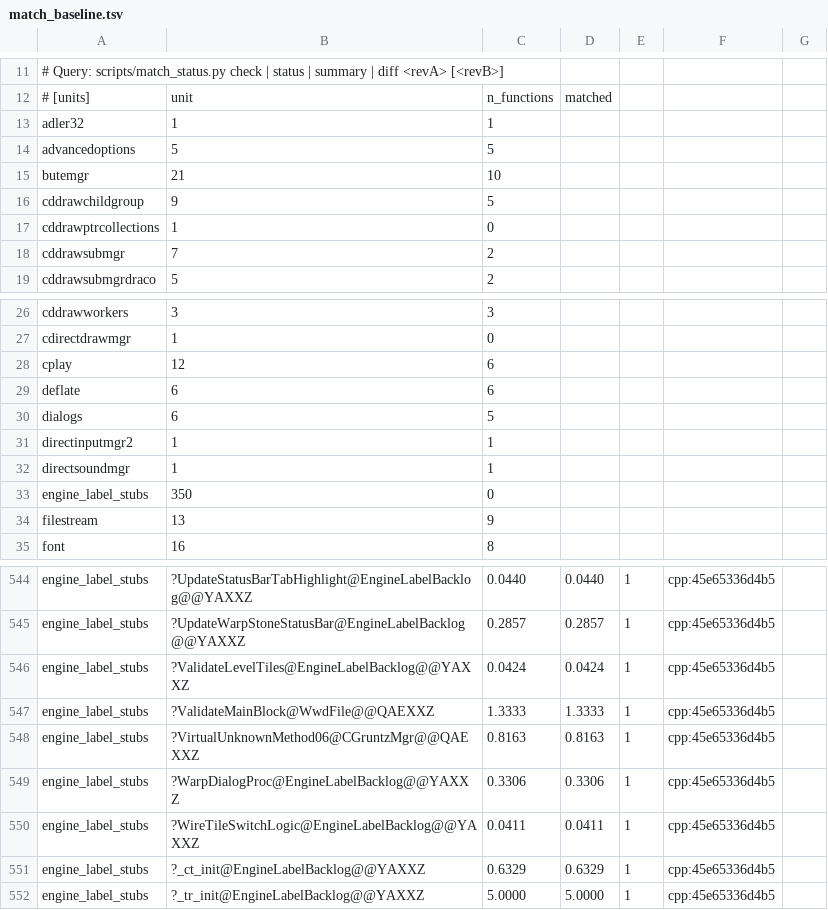
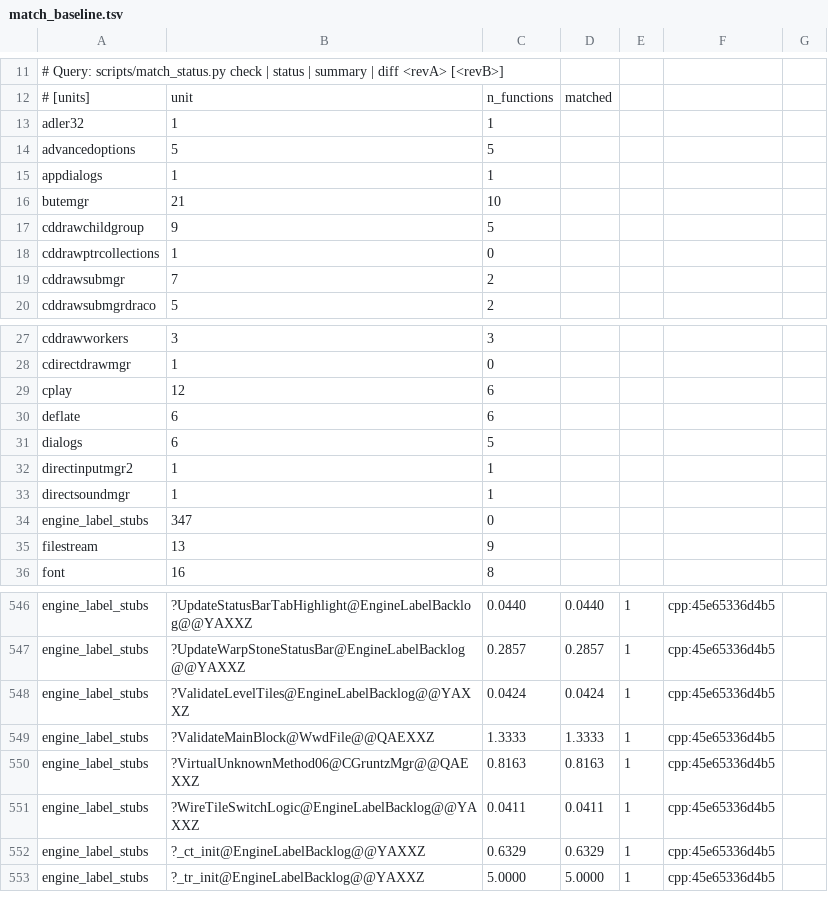
Before and after one commit to sushi-shi/gruntz-decomp, a TSV file: config/match_baseline.tsv, drawn as a sheet; only a part is shown, gaps mark what is left out; the diff covers the shown part only.

```diff
--- a/config/match_baseline.tsv
+++ b/config/match_baseline.tsv
@@ -14,2 +14,3 @@ adler32	1	1
 advancedoptions	5	5
+appdialogs	1	1
 butemgr	21	10
@@ -32,3 +33,3 @@ directinputmgr2	1	1
 directsoundmgr	1	1
-engine_label_stubs	350	0
+engine_label_stubs	347	0
 filestream	13	9
@@ -548,3 +550,2 @@ engine_label_stubs	?ValidateMainBlock@WwdFile@@QAEXXZ	1.3333	1.3333	1	cpp:45e653
 engine_label_stubs	?VirtualUnknownMethod06@CGruntzMgr@@QAEXXZ	0.8163	0.8163	1	cpp:45e65336d4b5
-engine_label_stubs	?WarpDialogProc@EngineLabelBacklog@@YAXXZ	0.3306	0.3306	1	cpp:45e65336d4b5
 engine_label_stubs	?WireTileSwitchLogic@EngineLabelBacklog@@YAXXZ	0.0411	0.0411	1	cpp:45e65336d4b5
```
Also changed, not shown: 5 added rows and 2 removed rows elsewhere in this file, 6 other files.
